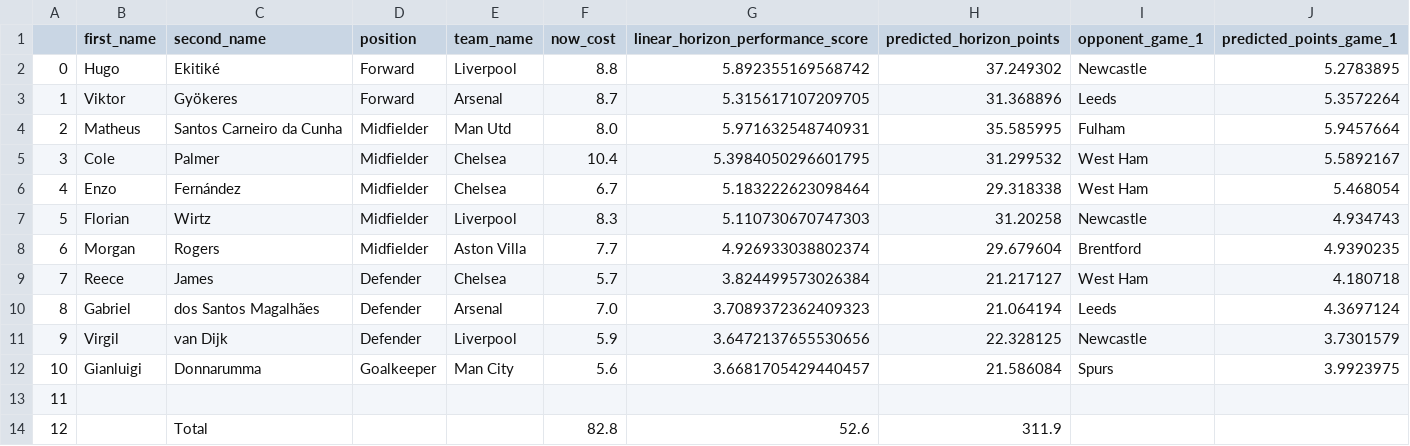
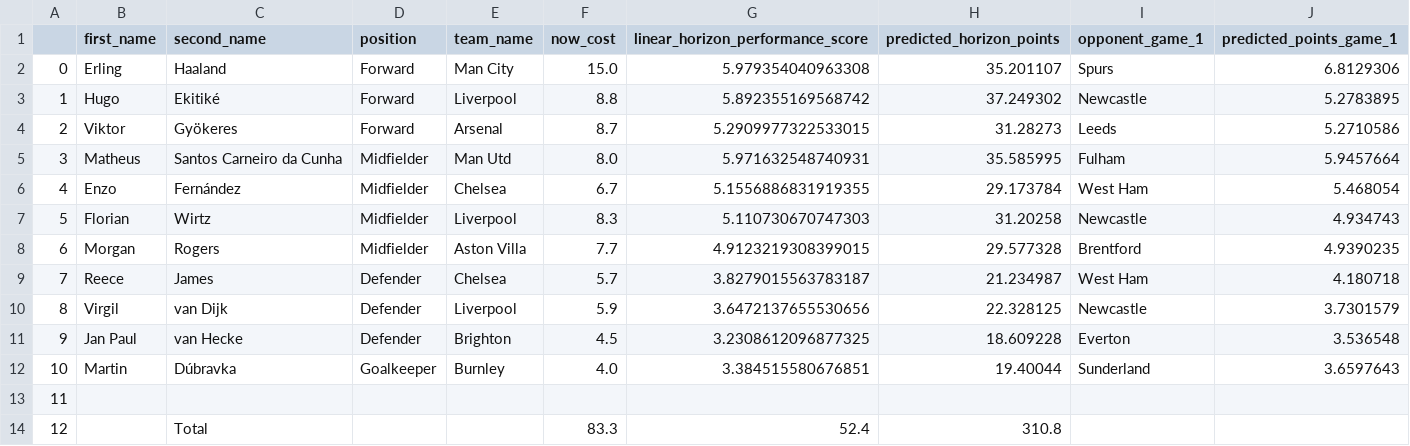
Before and after one commit to matecsapo/Fantasy-Premier-League-Model, a CSV file: predictions/GW_24/model_V2_ESI/optimal_11.csv, drawn as a sheet.

```diff
--- a/predictions/GW_24/model_V2_ESI/optimal_11.csv
+++ b/predictions/GW_24/model_V2_ESI/optimal_11.csv
@@ -1,14 +1,14 @@
 ,first_name,second_name,position,team_name,now_cost,linear_horizon_performance_score,predicted_horizon_points,opponent_game_1,predicted_points_game_1
-0,Hugo,Ekitiké,Forward,Liverpool,8.8,5.892355169568742,37.249302,Newcastle,5.2783895
-1,Viktor,Gyökeres,Forward,Arsenal,8.7,5.315617107209705,31.368896,Leeds,5.3572264
-2,Matheus,Santos Carneiro da Cunha,Midfielder,Man Utd,8.0,5.971632548740931,35.585995,Fulham,5.9457664
-3,Cole,Palmer,Midfielder,Chelsea,10.4,5.3984050296601795,31.299532,West Ham,5.5892167
-4,Enzo,Fernández,Midfielder,Chelsea,6.7,5.183222623098464,29.318338,West Ham,5.468054
+0,Erling,Haaland,Forward,Man City,15.0,5.979354040963308,35.201107,Spurs,6.8129306
+1,Hugo,Ekitiké,Forward,Liverpool,8.8,5.892355169568742,37.249302,Newcastle,5.2783895
+2,Viktor,Gyökeres,Forward,Arsenal,8.7,5.2909977322533015,31.28273,Leeds,5.2710586
+3,Matheus,Santos Carneiro da Cunha,Midfielder,Man Utd,8.0,5.971632548740931,35.585995,Fulham,5.9457664
+4,Enzo,Fernández,Midfielder,Chelsea,6.7,5.1556886831919355,29.173784,West Ham,5.468054
 5,Florian,Wirtz,Midfielder,Liverpool,8.3,5.110730670747303,31.20258,Newcastle,4.934743
-6,Morgan,Rogers,Midfielder,Aston Villa,7.7,4.926933038802374,29.679604,Brentford,4.9390235
-7,Reece,James,Defender,Chelsea,5.7,3.824499573026384,21.217127,West Ham,4.180718
-8,Gabriel,dos Santos Magalhães,Defender,Arsenal,7.0,3.7089372362409323,21.064194,Leeds,4.3697124
-9,Virgil,van Dijk,Defender,Liverpool,5.9,3.6472137655530656,22.328125,Newcastle,3.7301579
-10,Gianluigi,Donnarumma,Goalkeeper,Man City,5.6,3.6681705429440457,21.586084,Spurs,3.9923975
+6,Morgan,Rogers,Midfielder,Aston Villa,7.7,4.9123219308399015,29.577328,Brentford,4.9390235
+7,Reece,James,Defender,Chelsea,5.7,3.8279015563783187,21.234987,West Ham,4.180718
+8,Virgil,van Dijk,Defender,Liverpool,5.9,3.6472137655530656,22.328125,Newcastle,3.7301579
+9,Jan Paul,van Hecke,Defender,Brighton,4.5,3.2308612096877325,18.609228,Everton,3.536548
+10,Martin,Dúbravka,Goalkeeper,Burnley,4.0,3.384515580676851,19.40044,Sunderland,3.6597643
 11,,,,,,,,,
-12,,Total,,,82.8,52.6,311.9,,
+12,,Total,,,83.3,52.4,310.8,,
```
Also changed, not shown: models/V3/Feature_Importances.csv, predictions/GW_24/model_V2/predictions.csv, 9 other files.
